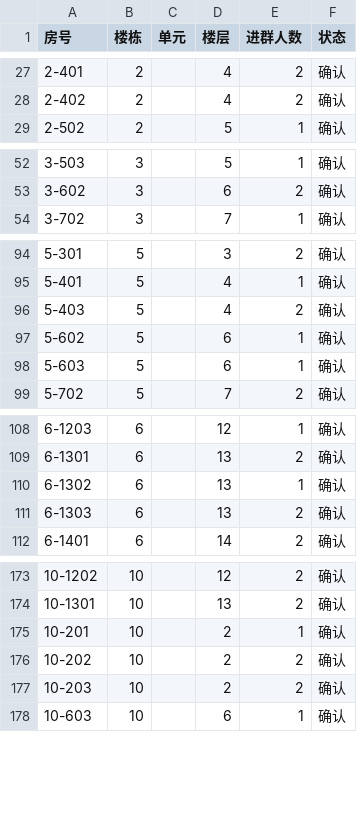
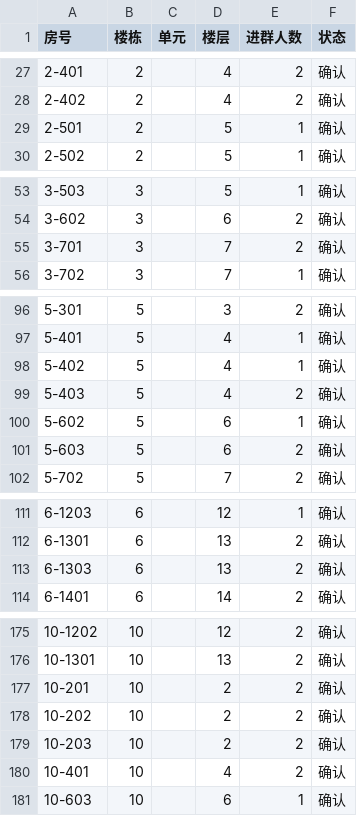
Before and after one commit to smartchaos/fenghua-jinlanli, a CSV file: data/owners.csv, drawn as a sheet; only a part is shown, gaps mark what is left out; the diff covers the shown part only.

Commit message:
feat(data): 群成员增量补录 14 人、剔除退群 2 人（316→328）
- 尾部新增按头像网格逐个核对：4-1101/10-201 第二人、10-401×2、3-701×2、
  5-603、2幢1503、11-101莫(11-1-101)、亻可2-501、7-202、8-1301动漫迷、5-402🧸
- 新增 member-overrides.json 的 departed 名单，parse.py 增加 drop_departed()
  按「昵称+房号」剔除已确认退群者（7-1303、6-1302）
- 四叶草昵称无房号，计入未识别；门禁 0 错误

```diff
--- a/data/owners.csv
+++ b/data/owners.csv
@@ -28,2 +28,3 @@
 2-402,2,,4,2,确认
+2-501,2,,5,1,确认
 2-502,2,,5,1,确认
@@ -53,2 +54,3 @@
 3-602,3,,6,2,确认
+3-701,3,,7,2,确认
 3-702,3,,7,1,确认
@@ -95,5 +97,6 @@
 5-401,5,,4,1,确认
+5-402,5,,4,1,确认
 5-403,5,,4,2,确认
 5-602,5,,6,1,确认
-5-603,5,,6,1,确认
+5-603,5,,6,2,确认
 5-702,5,,7,2,确认
@@ -109,3 +112,2 @@
 6-1301,6,,13,2,确认
-6-1302,6,,13,1,确认
 6-1303,6,,13,2,确认
@@ -174,5 +176,6 @@
 10-1301,10,,13,2,确认
-10-201,10,,2,1,确认
+10-201,10,,2,2,确认
 10-202,10,,2,2,确认
 10-203,10,,2,2,确认
+10-401,10,,4,2,确认
 10-603,10,,6,1,确认
```
Also changed, not shown: 1 added row, 1 removed row and 4 edited cells elsewhere in this file, 5 other files.
